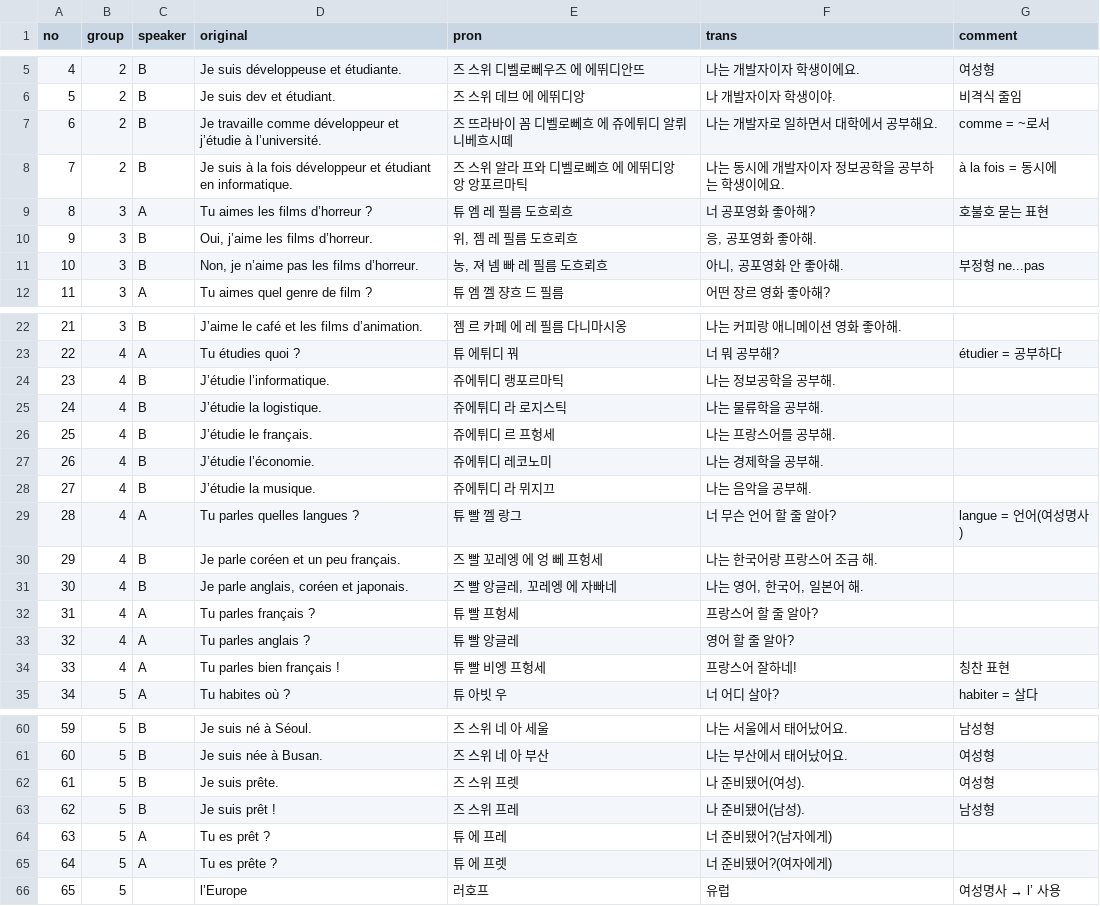
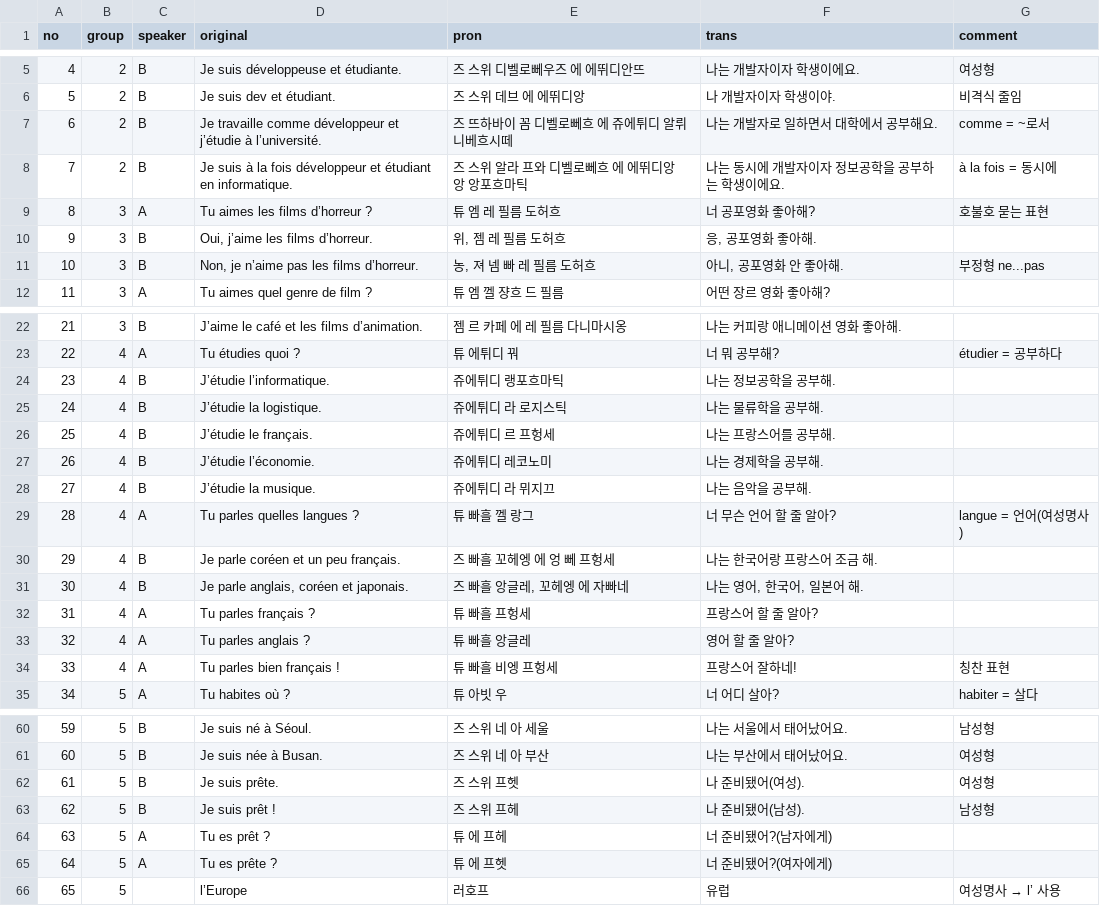
Before and after one commit to moonIsMyFriend/lang.github.io, a CSV file: fr/kn/nv0/25.10.27.csv, drawn as a sheet; only a part is shown, gaps mark what is left out; the diff covers the shown part only.

Commit message:
[fr] 발음 수정

```diff
--- a/fr/kn/nv0/25.10.27.csv
+++ b/fr/kn/nv0/25.10.27.csv
@@ -6,7 +6,7 @@
 5,2,B,Je suis dev et étudiant.,즈 스위 데브 에 에뛰디앙,나 개발자이자 학생이야.,비격식 줄임
-6,2,B,Je travaille comme développeur et j’étudie à l’université.,즈 뜨라바이 꼼 디벨로뻬흐 에 쥬에튀디 알뤼니베흐시떼,나는 개발자로 일하면서 대학에서 공부해요.,comme = ~로서
-7,2,B,Je suis à la fois développeur et étudiant en informatique.,즈 스위 알라 프와 디벨로뻬흐 에 에뛰디앙 앙 앙포르마틱,나는 동시에 개발자이자 정보공학을 공부하는 학생이에요.,à la fois = 동시에
-8,3,A,Tu aimes les films d’horreur ?,튜 엠 레 필름 도흐뢰흐,너 공포영화 좋아해?,호불호 묻는 표현
-9,3,B,"Oui, j’aime les films d’horreur.","위, 젬 레 필름 도흐뢰흐","응, 공포영화 좋아해.",
-10,3,B,"Non, je n’aime pas les films d’horreur.","농, 져 넴 빠 레 필름 도흐뢰흐","아니, 공포영화 안 좋아해.",부정형 ne...pas
+6,2,B,Je travaille comme développeur et j’étudie à l’université.,즈 뜨하바이 꼼 디벨로뻬흐 에 쥬에튀디 알뤼니베흐시떼,나는 개발자로 일하면서 대학에서 공부해요.,comme = ~로서
+7,2,B,Je suis à la fois développeur et étudiant en informatique.,즈 스위 알라 프와 디벨로뻬흐 에 에뛰디앙 앙 앙포흐마틱,나는 동시에 개발자이자 정보공학을 공부하는 학생이에요.,à la fois = 동시에
+8,3,A,Tu aimes les films d’horreur ?,튜 엠 레 필름 도허흐,너 공포영화 좋아해?,호불호 묻는 표현
+9,3,B,"Oui, j’aime les films d’horreur.","위, 젬 레 필름 도허흐","응, 공포영화 좋아해.",
+10,3,B,"Non, je n’aime pas les films d’horreur.","농, 져 넴 빠 레 필름 도허흐","아니, 공포영화 안 좋아해.",부정형 ne...pas
 11,3,A,Tu aimes quel genre de film ?,튜 엠 껠 쟝흐 드 필름,어떤 장르 영화 좋아해?,
@@ -23,3 +23,3 @@
 22,4,A,Tu étudies quoi ?,튜 에튀디 꿔,너 뭐 공부해?,étudier = 공부하다
-23,4,B,J’étudie l’informatique.,쥬에튀디 랭포르마틱,나는 정보공학을 공부해.,
+23,4,B,J’étudie l’informatique.,쥬에튀디 랭포흐마틱,나는 정보공학을 공부해.,
 24,4,B,J’étudie la logistique.,쥬에튀디 라 로지스틱,나는 물류학을 공부해.,
@@ -28,8 +28,8 @@
 27,4,B,J’étudie la musique.,쥬에튀디 라 뮈지끄,나는 음악을 공부해.,
-28,4,A,Tu parles quelles langues ?,튜 빨 껠 랑그,너 무슨 언어 할 줄 알아?,langue = 언어(여성명사)
-29,4,B,Je parle coréen et un peu français.,즈 빨 꼬레엥 에 엉 뻬 프헝세,나는 한국어랑 프랑스어 조금 해.,
-30,4,B,"Je parle anglais, coréen et japonais.","즈 빨 앙글레, 꼬레엥 에 자빠네","나는 영어, 한국어, 일본어 해.",
-31,4,A,Tu parles français ?,튜 빨 프헝세,프랑스어 할 줄 알아?,
-32,4,A,Tu parles anglais ?,튜 빨 앙글레,영어 할 줄 알아?,
-33,4,A,Tu parles bien français !,튜 빨 비엥 프헝세,프랑스어 잘하네!,칭찬 표현
+28,4,A,Tu parles quelles langues ?,튜 빠흘 껠 랑그,너 무슨 언어 할 줄 알아?,langue = 언어(여성명사)
+29,4,B,Je parle coréen et un peu français.,즈 빠흘 꼬헤엥 에 엉 뻬 프헝세,나는 한국어랑 프랑스어 조금 해.,
+30,4,B,"Je parle anglais, coréen et japonais.","즈 빠흘 앙글레, 꼬헤엥 에 자빠네","나는 영어, 한국어, 일본어 해.",
+31,4,A,Tu parles français ?,튜 빠흘 프헝세,프랑스어 할 줄 알아?,
+32,4,A,Tu parles anglais ?,튜 빠흘 앙글레,영어 할 줄 알아?,
+33,4,A,Tu parles bien français !,튜 빠흘 비엥 프헝세,프랑스어 잘하네!,칭찬 표현
 34,5,A,Tu habites où ?,튜 아빗 우,너 어디 살아?,habiter = 살다
@@ -61,6 +61,6 @@
 60,5,B,Je suis née à Busan.,즈 스위 네 아 부산,나는 부산에서 태어났어요.,여성형
-61,5,B,Je suis prête.,즈 스위 프렛,나 준비됐어(여성).,여성형
-62,5,B,Je suis prêt !,즈 스위 프레,나 준비됐어(남성).,남성형
-63,5,A,Tu es prêt ?,튜 에 프레,너 준비됐어?(남자에게),
-64,5,A,Tu es prête ?,튜 에 프렛,너 준비됐어?(여자에게),
+61,5,B,Je suis prête.,즈 스위 프헷,나 준비됐어(여성).,여성형
+62,5,B,Je suis prêt !,즈 스위 프헤,나 준비됐어(남성).,남성형
+63,5,A,Tu es prêt ?,튜 에 프헤,너 준비됐어?(남자에게),
+64,5,A,Tu es prête ?,튜 에 프헷,너 준비됐어?(여자에게),
 65,5,,l’Europe,러호프,유럽,여성명사 → l’ 사용
```
Also changed, not shown: 16 edited cells elsewhere in this file.
